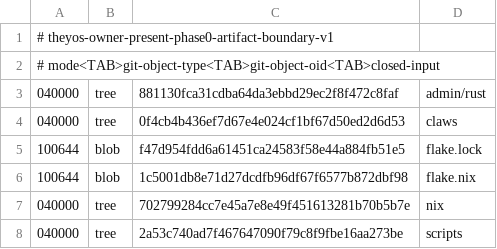
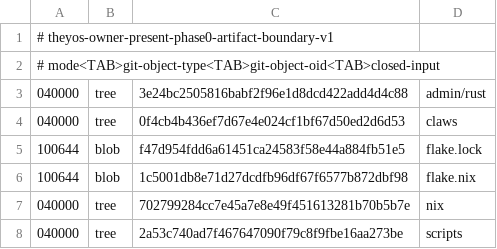
Before and after one commit to soyeht/theyos, a TSV file: admin/contracts/mobile-claw-vpn/v1/owner_present_phase0_artifact_boundary_v1.tsv, drawn as a sheet.

Commit message:
Repin fixture test boundary

```diff
--- a/admin/contracts/mobile-claw-vpn/v1/owner_present_phase0_artifact_boundary_v1.tsv
+++ b/admin/contracts/mobile-claw-vpn/v1/owner_present_phase0_artifact_boundary_v1.tsv
@@ -2,3 +2,3 @@
 # mode<TAB>git-object-type<TAB>git-object-oid<TAB>closed-input
-040000	tree	881130fca31cdba64da3ebbd29ec2f8f472c8faf	admin/rust
+040000	tree	3e24bc2505816babf2f96e1d8dcd422add4d4c88	admin/rust
 040000	tree	0f4cb4b436ef7d67e4e024cf1bf67d50ed2d6d53	claws
```
